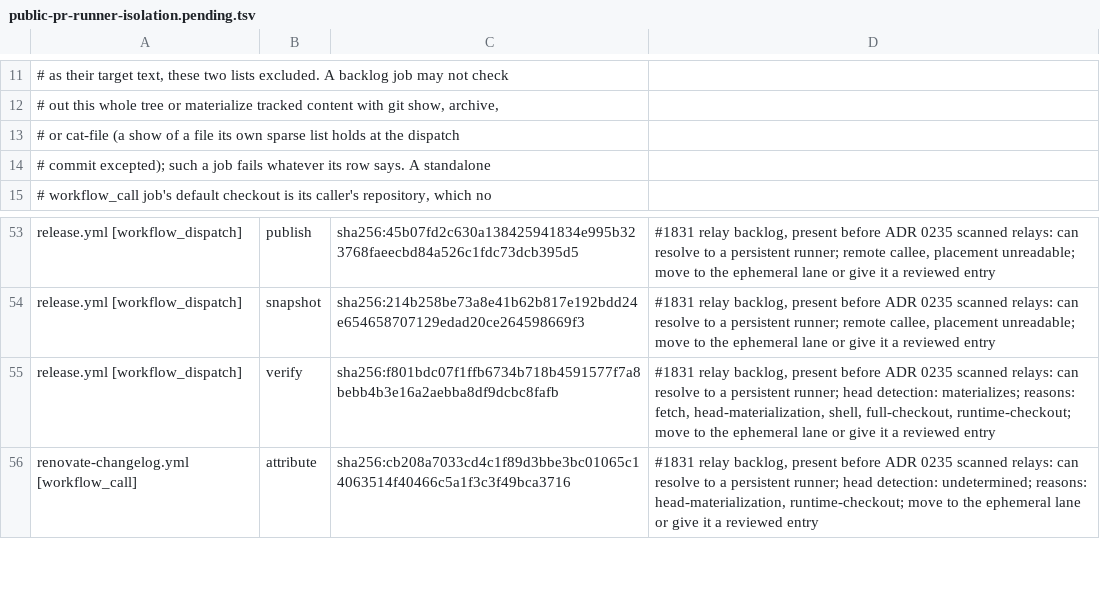
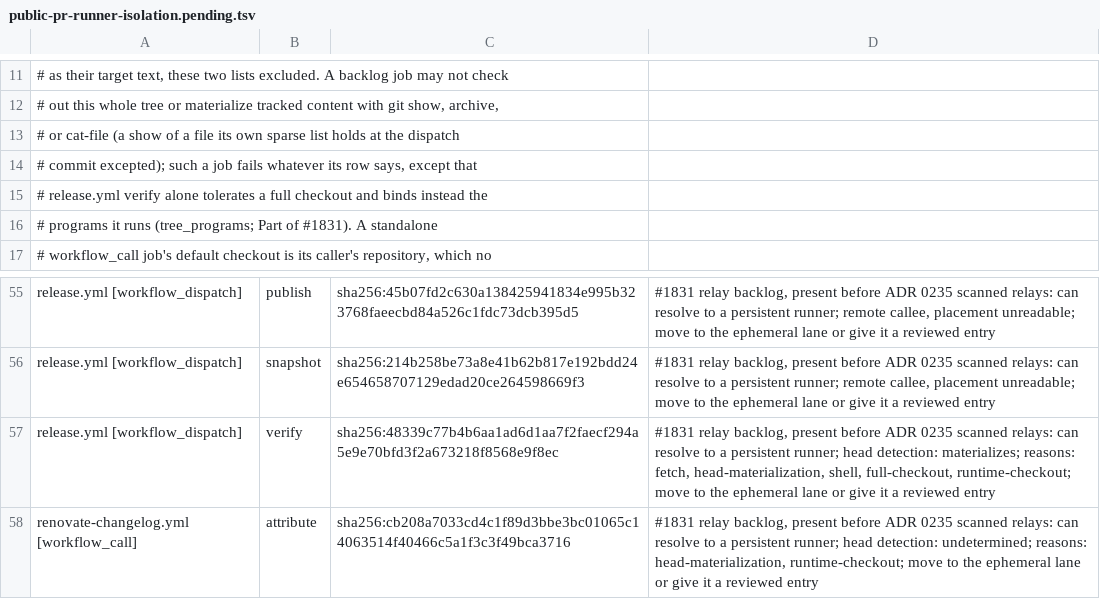
Before and after one commit to verJSON/.github, a TSV file: scripts/ci-gate/public-pr-runner-isolation.pending.tsv, drawn as a sheet; only a part is shown, gaps mark what is left out.

```diff
--- a/scripts/ci-gate/public-pr-runner-isolation.pending.tsv
+++ b/scripts/ci-gate/public-pr-runner-isolation.pending.tsv
@@ -13,3 +13,5 @@
 # or cat-file (a show of a file its own sparse list holds at the dispatch
-# commit excepted); such a job fails whatever its row says. A standalone
+# commit excepted); such a job fails whatever its row says, except that
+# release.yml verify alone tolerates a full checkout and binds instead the
+# programs it runs (tree_programs; Part of #1831). A standalone
 # workflow_call job's default checkout is its caller's repository, which no
@@ -54,3 +56,3 @@ release.yml [workflow_dispatch]	publish	sha256:45b07fd2c630a138425941834e995b323
 release.yml [workflow_dispatch]	snapshot	sha256:214b258be73a8e41b62b817e192bdd24e654658707129edad20ce264598669f3	#1831 relay backlog, present before ADR 0235 scanned relays: can resolve to a persistent runner; remote callee, placement unreadable; move to the ephemeral lane or give it a reviewed entry
-release.yml [workflow_dispatch]	verify	sha256:f801bdc07f1ffb6734b718b4591577f7a8bebb4b3e16a2aebba8df9dcbc8fafb	#1831 relay backlog, present before ADR 0235 scanned relays: can resolve to a persistent runner; head detection: materializes; reasons: fetch, head-materialization, shell, full-checkout, runtime-checkout; move to the ephemeral lane or give it a reviewed entry
+release.yml [workflow_dispatch]	verify	sha256:48339c77b4b6aa1ad6d1aa7f2faecf294a5e9e70bfd3f2a673218f8568e9f8ec	#1831 relay backlog, present before ADR 0235 scanned relays: can resolve to a persistent runner; head detection: materializes; reasons: fetch, head-materialization, shell, full-checkout, runtime-checkout; move to the ephemeral lane or give it a reviewed entry
 renovate-changelog.yml [workflow_call]	attribute	sha256:cb208a7033cd4c1f89d3bbe3bc01065c14063514f40466c5a1f3c3f49bca3716	#1831 relay backlog, present before ADR 0235 scanned relays: can resolve to a persistent runner; head detection: undetermined; reasons: head-materialization, runtime-checkout; move to the ephemeral lane or give it a reviewed entry
```
Also changed, not shown: 5 other files.
